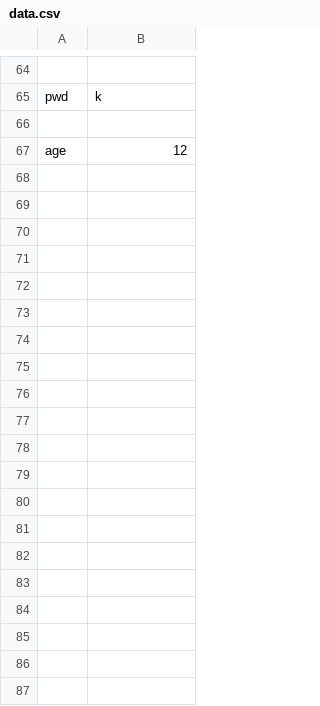
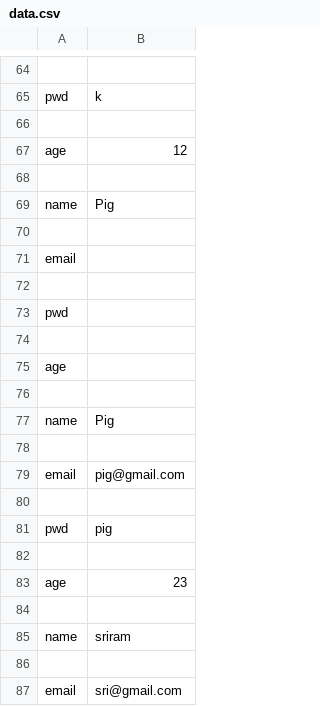
Before and after one commit to Skywalker-912/CompSciProject, a CSV file: website/data.csv, drawn as a sheet; only a part is shown, gaps mark what is left out; the diff covers the shown part only; the diff names each change by its address in the sheet, - before the commit and + after, or states it on an @@ line.

```diff
--- a/website/data.csv
+++ b/website/data.csv
+row 68: (empty)
+row 69: name | Pig
+row 70: (empty)
+row 71: email
+row 72: (empty)
+row 73: pwd
+row 74: (empty)
+row 75: age
+row 76: (empty)
+row 77: name | Pig
+row 78: (empty)
+row 79: email | pig@gmail.com
+row 80: (empty)
+row 81: pwd | pig
+row 82: (empty)
+row 83: age | 23
+row 84: (empty)
+row 85: name | sriram
+row 86: (empty)
+row 87: email | sri@gmail.com
```
Also changed, not shown: 60 added rows elsewhere in this file, 1 other file.
